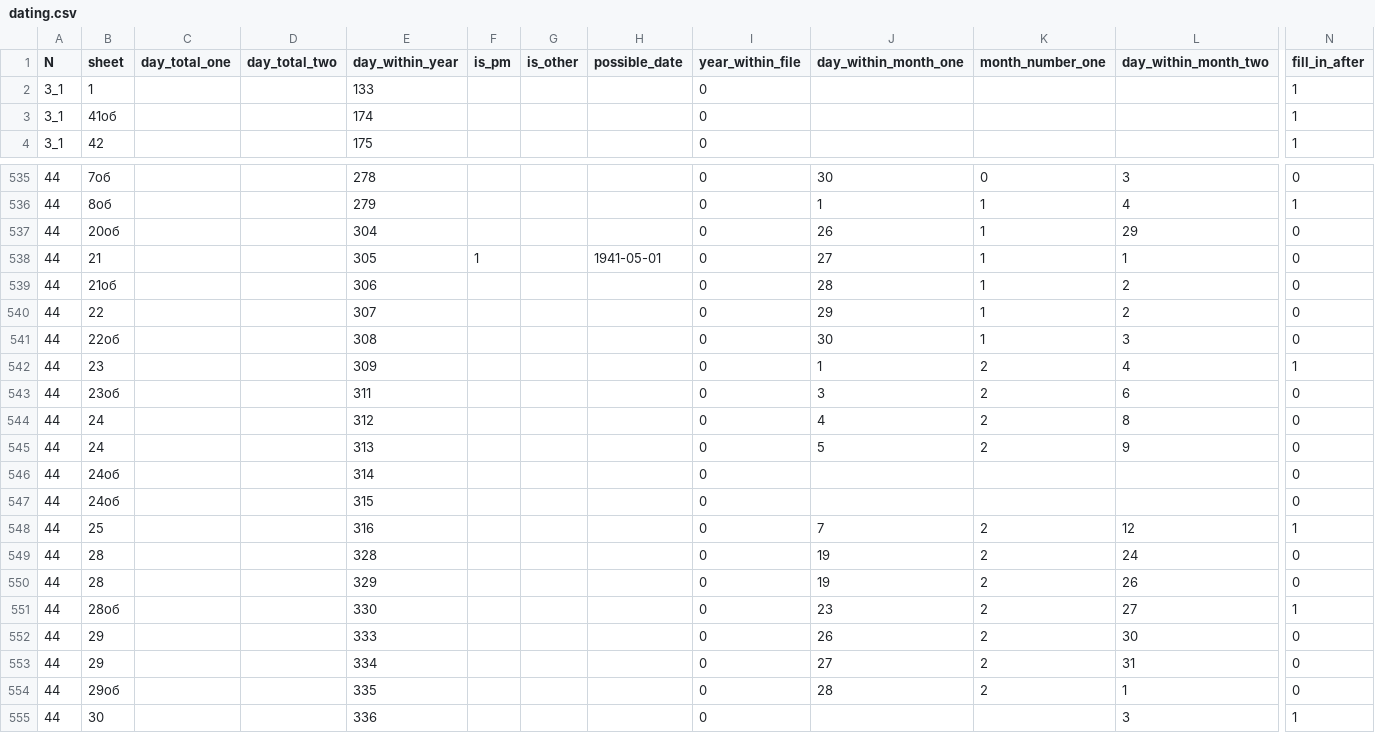
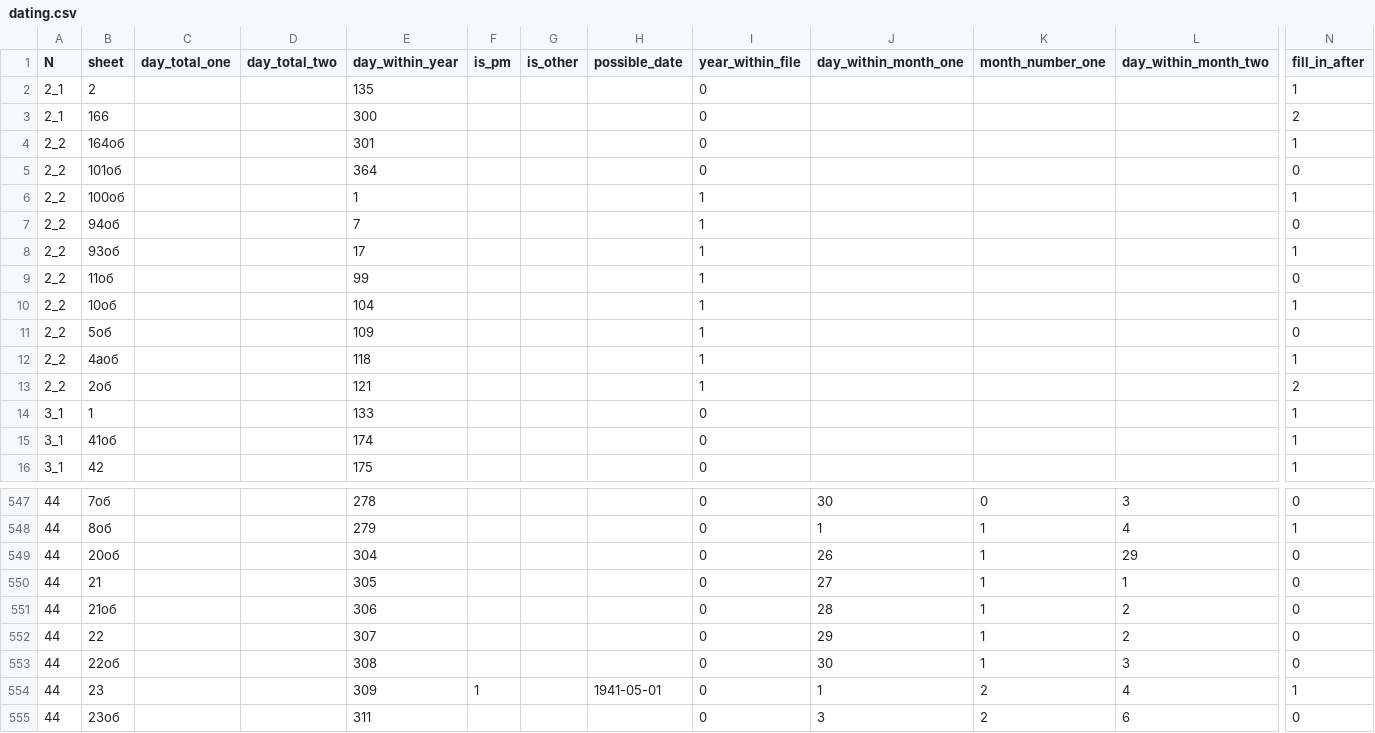
Before and after one commit to jemmybutton/tenevil, a CSV file: stats/dating.csv, drawn as a sheet; only a part is shown, gaps mark what is left out; the shorter side is filled out with more unchanged rows; addresses are those after the commit; rows hold the shown columns only; the diff names each change by its address in the sheet, - before the commit and + after, or states it on an @@ line.

Commit message:
updated stats

```diff
--- a/stats/dating.csv
+++ b/stats/dating.csv
+row 2: 2_1 | 2 |  |  | 135 |  |  |  | 0 |  |  |  | 1
+row 3: 2_1 | 166 |  |  | 300 |  |  |  | 0 |  |  |  | 2
+row 4: 2_2 | 164об |  |  | 301 |  |  |  | 0 |  |  |  | 1
+row 5: 2_2 | 101об |  |  | 364 |  |  |  | 0 |  |  |  | 0
+row 6: 2_2 | 100об |  |  | 1 |  |  |  | 1 |  |  |  | 1
+row 7: 2_2 | 94об |  |  | 7 |  |  |  | 1 |  |  |  | 0
+row 8: 2_2 | 93об |  |  | 17 |  |  |  | 1 |  |  |  | 1
+row 9: 2_2 | 11об |  |  | 99 |  |  |  | 1 |  |  |  | 0
+row 10: 2_2 | 10об |  |  | 104 |  |  |  | 1 |  |  |  | 1
+row 11: 2_2 | 5об |  |  | 109 |  |  |  | 1 |  |  |  | 0
+row 12: 2_2 | 4аоб |  |  | 118 |  |  |  | 1 |  |  |  | 1
+row 13: 2_2 | 2об |  |  | 121 |  |  |  | 1 |  |  |  | 2
-F550 (is_pm): 1
+F550 (is_pm): (empty)
-H550 (possible_date): 1941-05-01
+H550 (possible_date): (empty)
-F554 (is_pm): (empty)
+F554 (is_pm): 1
-H554 (possible_date): (empty)
+H554 (possible_date): 1941-05-01
```
Also changed, not shown: stats/file_properties.csv.
